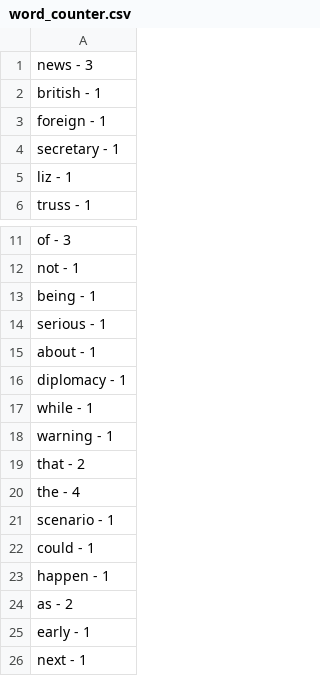
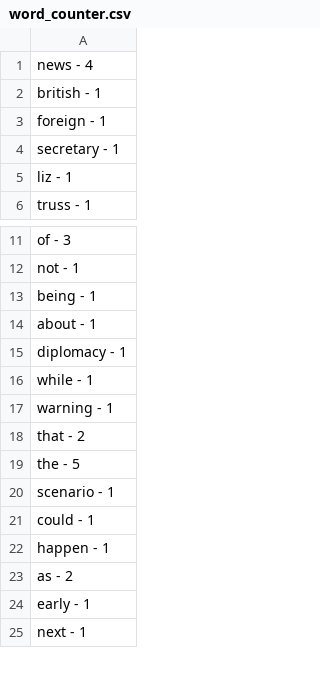
Before and after one commit to MaksSan/Python_for_DQE5, a CSV file: Work_with_json/word_counter.csv, drawn as a sheet; only a part is shown, gaps mark what is left out; removed rows and columns are numbered as before the commit, all else as after; the diff covers the shown part only; the diff names each change by its address in the sheet, - before the commit and + after, or states it on an @@ line.

```diff
--- a/Work_with_json/word_counter.csv
+++ b/Work_with_json/word_counter.csv
-A1: news - 3
+A1: news - 4
-row 14: serious - 1
-A19: the - 4
+A19: the - 5
```
Also changed, not shown: 3 added rows and 17 edited cells elsewhere in this file, Work_with_json/letters_counter.csv, 3 other files.
